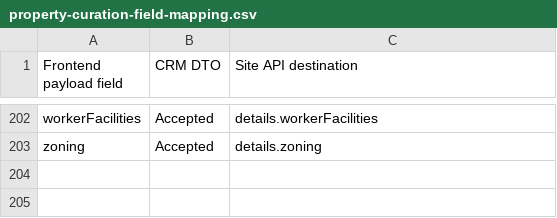
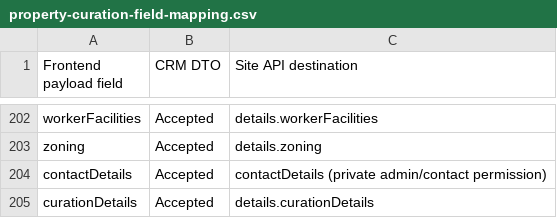
Before and after one commit to Mugunth140/majestan-crm, a CSV file: docs/property-curation-field-mapping.csv, drawn as a sheet; only a part is shown, gaps mark what is left out.

Commit message:
Curate property forms by listing and property type

```diff
--- a/docs/property-curation-field-mapping.csv
+++ b/docs/property-curation-field-mapping.csv
@@ -203 +203,3 @@ workerFacilities,Accepted,details.workerFacilities
 zoning,Accepted,details.zoning
+contactDetails,Accepted,contactDetails (private admin/contact permission)
+curationDetails,Accepted,details.curationDetails
```
Also changed, not shown: 23 other files.
